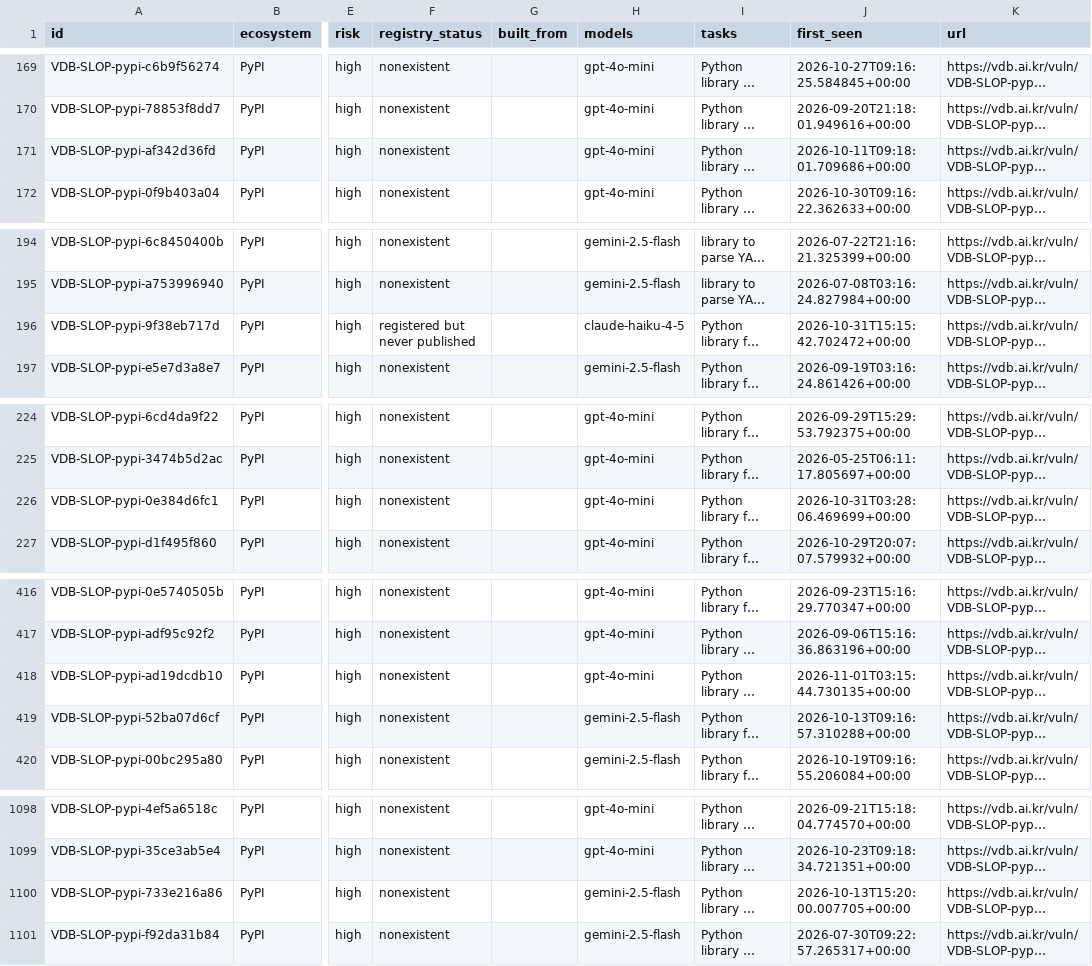
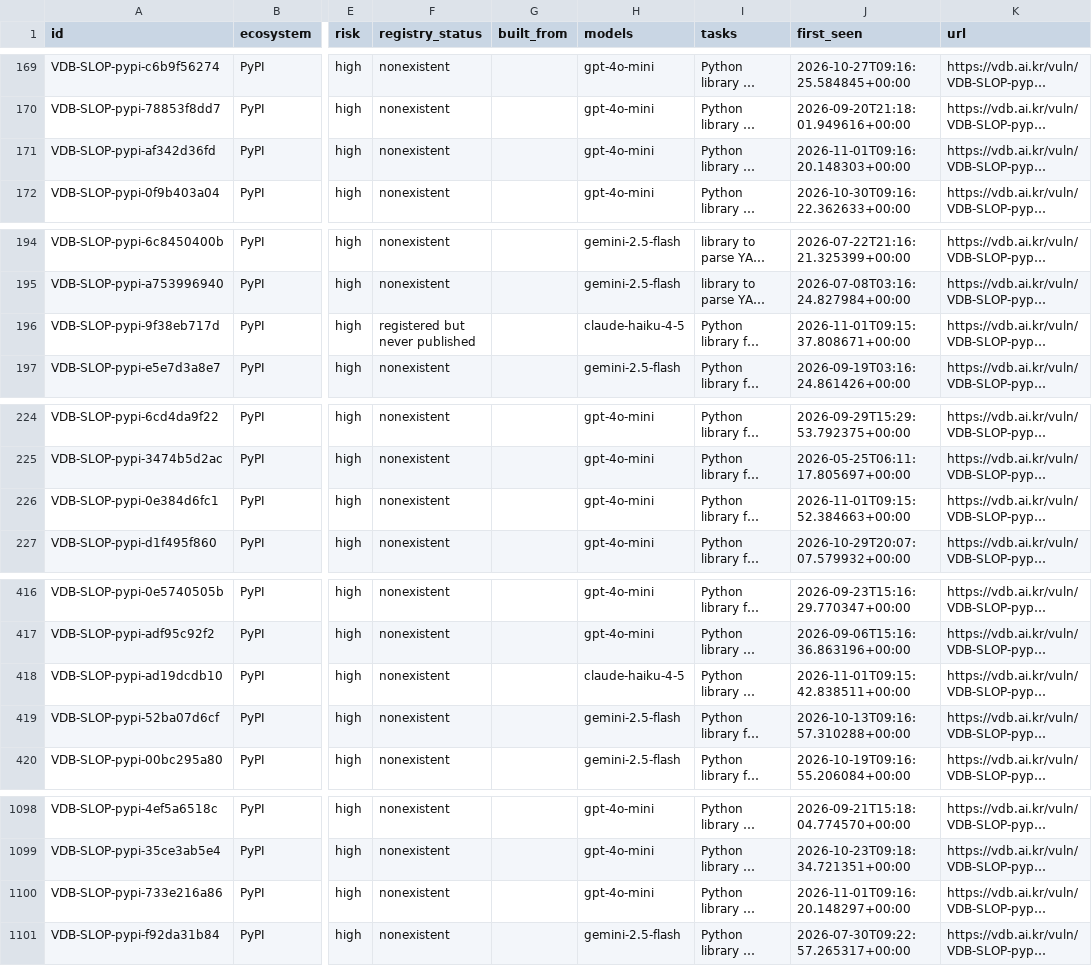
Before and after one commit to 0pstech/slopsquatting-dataset, a CSV file: slopsquatting.csv, drawn as a sheet; only a part is shown, gaps mark what is left out; long unchanged cells end in …; the diff covers the shown part only; the diff names each change by its address in the sheet, - before the commit and + after, or states it on an @@ line.

Commit message:
data: 2146 names as of 2026-11-01

```diff
--- a/slopsquatting.csv
+++ b/slopsquatting.csv
-J171 (first_seen): 2026-10-11T09:18:01.709686+00:00
+J171 (first_seen): 2026-11-01T09:16:20.148303+00:00
-J196 (first_seen): 2026-10-31T15:15:42.702472+00:00
+J196 (first_seen): 2026-11-01T09:15:37.808671+00:00
-J226 (first_seen): 2026-10-31T03:28:06.469699+00:00
+J226 (first_seen): 2026-11-01T09:15:52.384663+00:00
-H418 (models): gpt-4o-mini
+H418 (models): claude-haiku-4-5
-J418 (first_seen): 2026-11-01T03:15:44.730135+00:00
+J418 (first_seen): 2026-11-01T09:15:42.838511+00:00
-H1100 (models): gemini-2.5-flash
+H1100 (models): gpt-4o-mini
-J1100 (first_seen): 2026-10-13T15:20:00.007705+00:00
+J1100 (first_seen): 2026-11-01T09:16:20.148297+00:00
```
Also changed, not shown: 20 edited cells elsewhere in this file, 2 other files.
